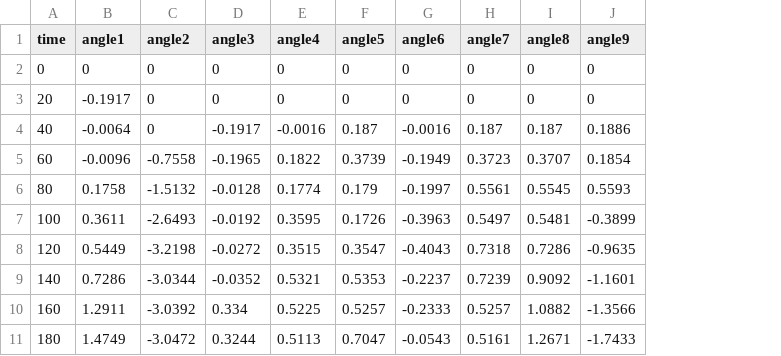
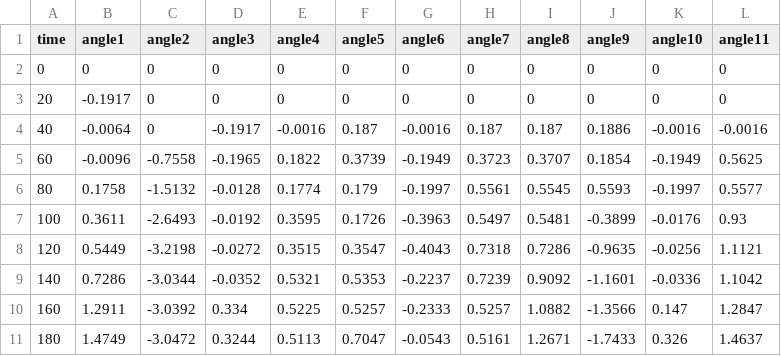
Before and after one commit to kylexu3/exp, a CSV file: exp1.csv, drawn as a sheet; only a part is shown; the diff names each change by its address in the sheet, - before the commit and + after, or states it on an @@ line.

Commit message:
Add files via upload

```diff
--- a/exp1.csv
+++ b/exp1.csv
+column K (angle10), rows 2-11: 0 | 0 | -0.0016 | -0.1949 | -0.1997 | -0.0176 | -0.0256 | -0.0336 | 0.147 | 0.326
+column L (angle11), rows 2-11: 0 | 0 | -0.0016 | 0.5625 | 0.5577 | 0.93 | 1.1121 | 1.1042 | 1.2847 | 1.4637
```
